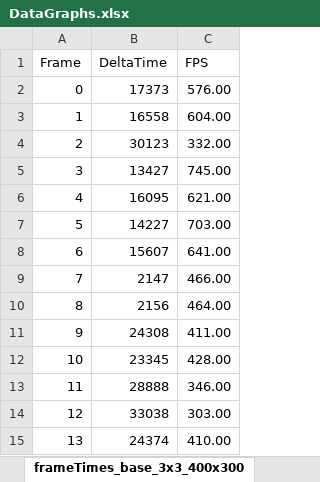
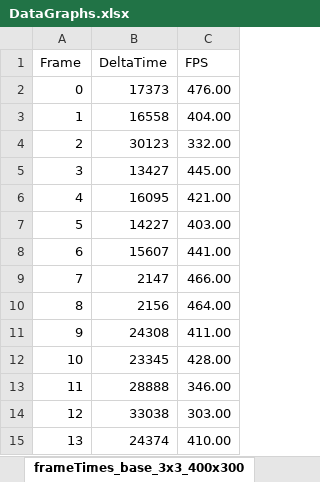
Before and after one commit to Stepup2000/AdvRendering-GitWikiTemplate, an Excel workbook: Graphs and Images/DataGraphs.xlsx, sheet frameTimes_base_3x3_400x300, drawn as a sheet; only a part is shown; values as stored, in another font and other column widths than the file's, no borders; charts and pictures and table styles not drawn; the diff names each change by its address in the sheet, - before the commit and + after, or states it on an @@ line.

```diff
--- a/Graphs and Images/DataGraphs.xlsx (sheet frameTimes_base_3x3_400x300)
+++ b/Graphs and Images/DataGraphs.xlsx (sheet frameTimes_base_3x3_400x300)
-C2 (FPS): 576.00
+C2 (FPS): 476.00
-C3 (FPS): 604.00
+C3 (FPS): 404.00
-C5 (FPS): 745.00
+C5 (FPS): 445.00
-C6 (FPS): 621.00
+C6 (FPS): 421.00
-C7 (FPS): 703.00
+C7 (FPS): 403.00
-C8 (FPS): 641.00
+C8 (FPS): 441.00
```
Also changed, not shown: sheet frameTimes_sobel_5x5_1600x1200, sheet frameTimes_laplacian_3x3_400x30, sheet frameTimes_base_7x7_800x600, sheet frameTimes_sobel_3x3_1600x1200, sheet frameTimes_base_7x7_400x300, sheet frameTimes_laplacian_3x3_800x60, 17 more sheets, other sheet tabs, charts or pictures, 1 other file.
